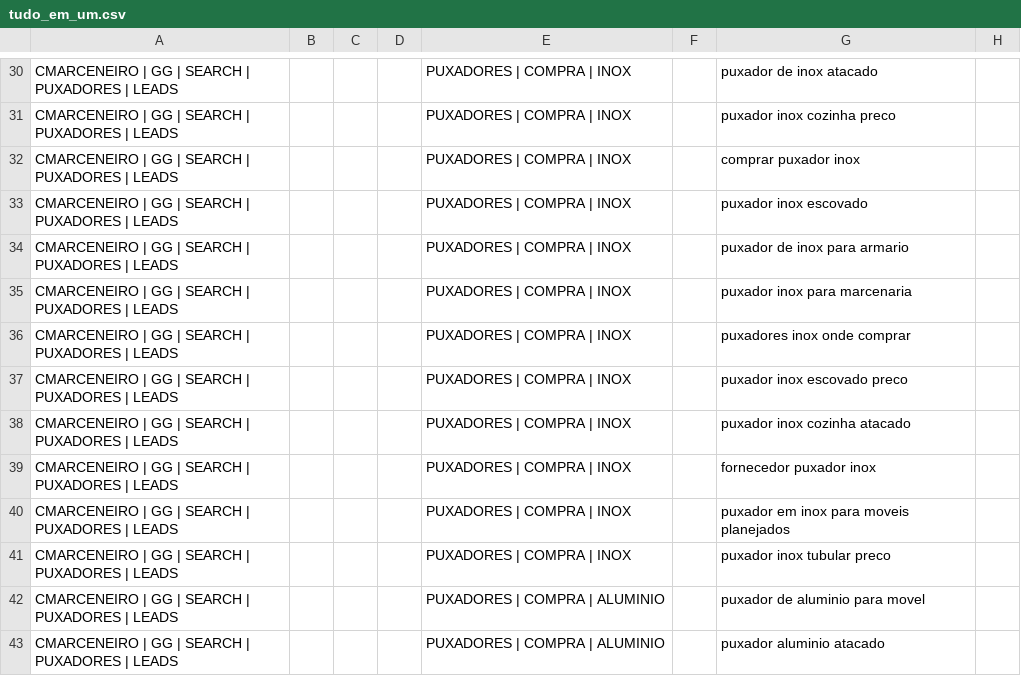
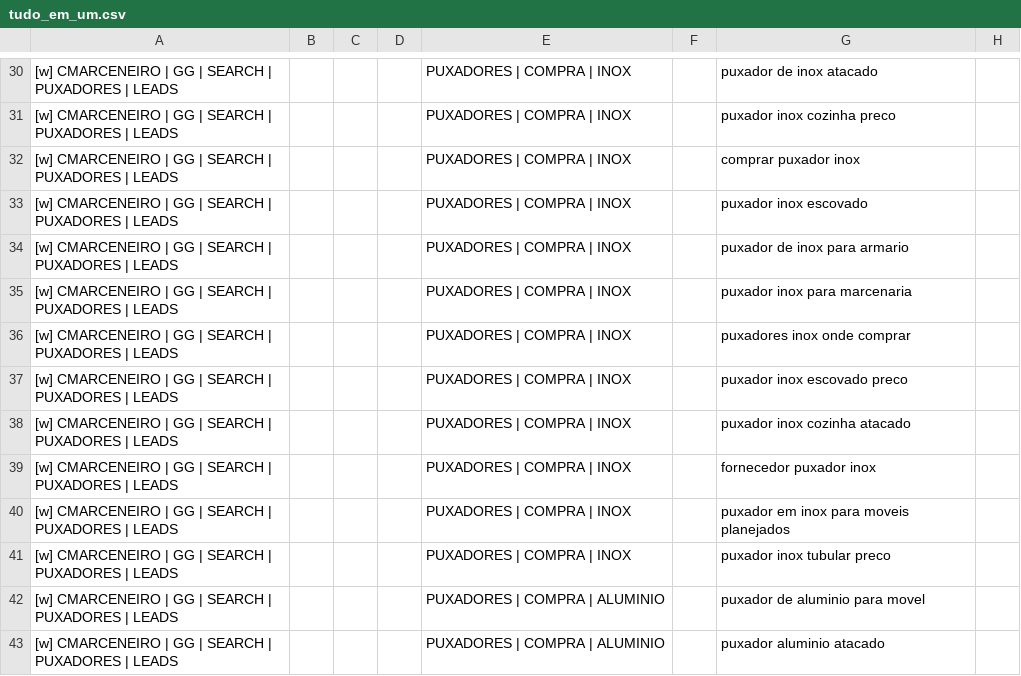
Before and after one commit to Brunoportoseus/dev1, a CSV file: google-ads-cmarceneiro/tudo_em_um.csv, drawn as a sheet; only a part is shown, gaps mark what is left out; the diff covers the shown part only; the diff names each change by its address in the sheet, - before the commit and + after, or states it on an @@ line.

```diff
--- a/google-ads-cmarceneiro/tudo_em_um.csv
+++ b/google-ads-cmarceneiro/tudo_em_um.csv
-A30:A43: CMARCENEIRO |…
+A30:A43: [w] CMARCENEIRO |…
```
Also changed, not shown: 136 edited cells elsewhere in this file, google-ads-cmarceneiro/02_grupos_de_anuncios.csv, google-ads-cmarceneiro/03_palavras_chave.csv, 6 other files.
